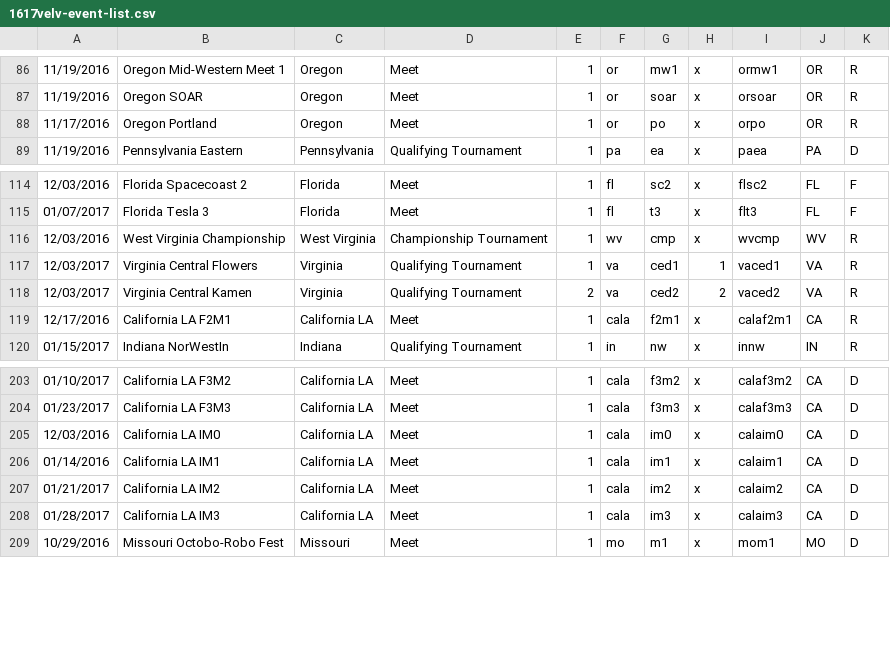
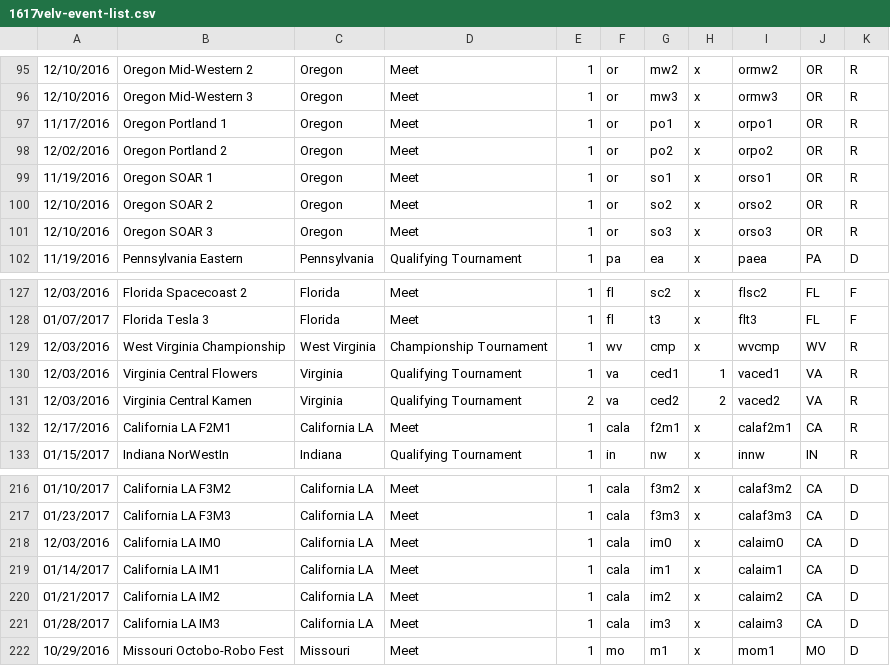
Before and after one commit to TheReddKing/FTCRoot, a CSV file: app/data/gameresults/ftc-data/1617velv-event-list.csv, drawn as a sheet; only a part is shown, gaps mark what is left out; the diff covers the shown part only.

Commit message:
more meets

```diff
--- a/app/data/gameresults/ftc-data/1617velv-event-list.csv
+++ b/app/data/gameresults/ftc-data/1617velv-event-list.csv
@@ -86,4 +95,8 @@
-11/19/2016,Oregon Mid-Western Meet 1,Oregon,Meet,1,or,mw1,x,ormw1,OR,R
-11/19/2016,Oregon SOAR,Oregon,Meet,1,or,soar,x,orsoar,OR,R
-11/17/2016,Oregon Portland,Oregon,Meet,1,or,po,x,orpo,OR,R
+12/10/2016,Oregon Mid-Western 2,Oregon,Meet,1,or,mw2,x,ormw2,OR,R
+12/10/2016,Oregon Mid-Western 3,Oregon,Meet,1,or,mw3,x,ormw3,OR,R
+11/17/2016,Oregon Portland 1,Oregon,Meet,1,or,po1,x,orpo1,OR,R
+12/02/2016,Oregon Portland 2,Oregon,Meet,1,or,po2,x,orpo2,OR,R
+11/19/2016,Oregon SOAR 1,Oregon,Meet,1,or,so1,x,orso1,OR,R
+12/10/2016,Oregon SOAR 2,Oregon,Meet,1,or,so2,x,orso2,OR,R
+12/10/2016,Oregon SOAR 3,Oregon,Meet,1,or,so3,x,orso3,OR,R
 11/19/2016,Pennsylvania Eastern,Pennsylvania,Qualifying Tournament,1,pa,ea,x,paea,PA,D
@@ -116,4 +129,4 @@
 12/03/2016,West Virginia Championship,West Virginia,Championship Tournament,1,wv,cmp,x,wvcmp,WV,R
-12/03/2017,Virginia Central Flowers,Virginia,Qualifying Tournament,1,va,ced1,1,vaced1,VA,R
-12/03/2017,Virginia Central Kamen,Virginia,Qualifying Tournament,2,va,ced2,2,vaced2,VA,R
+12/03/2016,Virginia Central Flowers,Virginia,Qualifying Tournament,1,va,ced1,1,vaced1,VA,R
+12/03/2016,Virginia Central Kamen,Virginia,Qualifying Tournament,2,va,ced2,2,vaced2,VA,R
 12/17/2016,California LA F2M1,California LA ,Meet,1,cala,f2m1,x,calaf2m1,CA,R
@@ -205,3 +218,3 @@
 12/03/2016,California LA IM0,California LA ,Meet,1,cala,im0,x,calaim0,CA,D
-01/14/2016,California LA IM1,California LA ,Meet,1,cala,im1,x,calaim1,CA,D
+01/14/2017,California LA IM1,California LA ,Meet,1,cala,im1,x,calaim1,CA,D
 01/21/2017,California LA IM2,California LA ,Meet,1,cala,im2,x,calaim2,CA,D
```
Also changed, not shown: 9 added rows and 22 edited cells elsewhere in this file, 2 other files.
